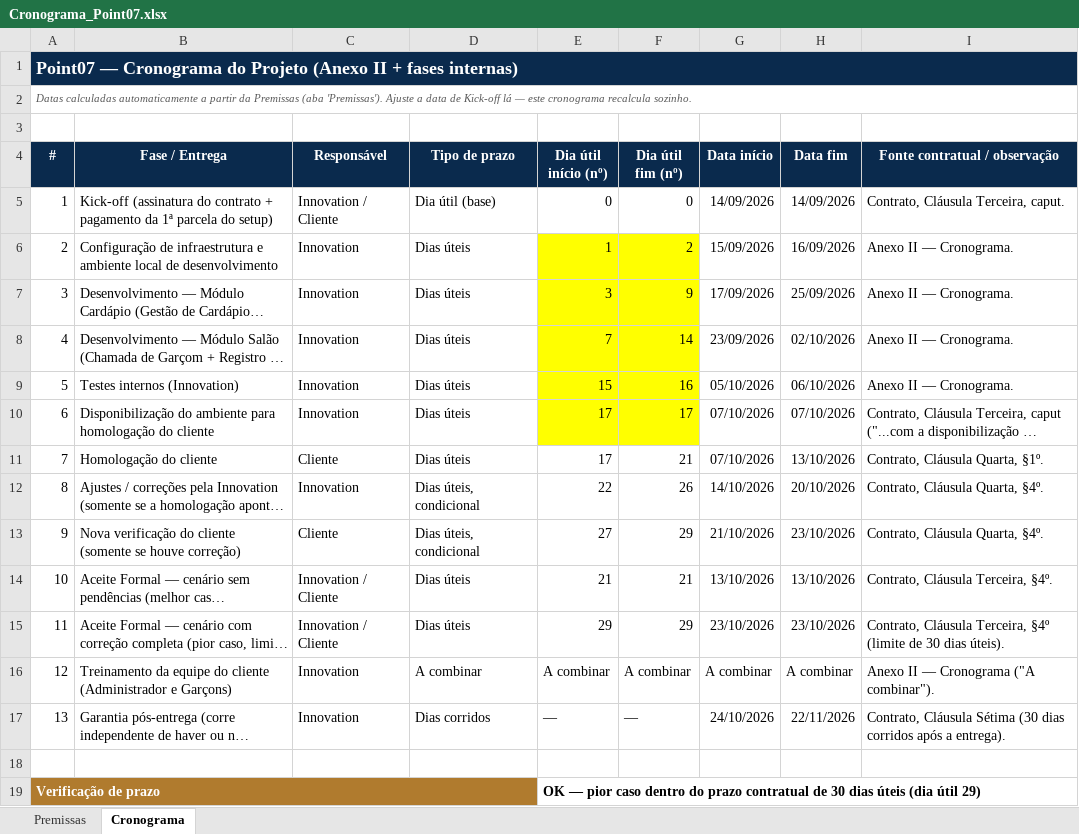
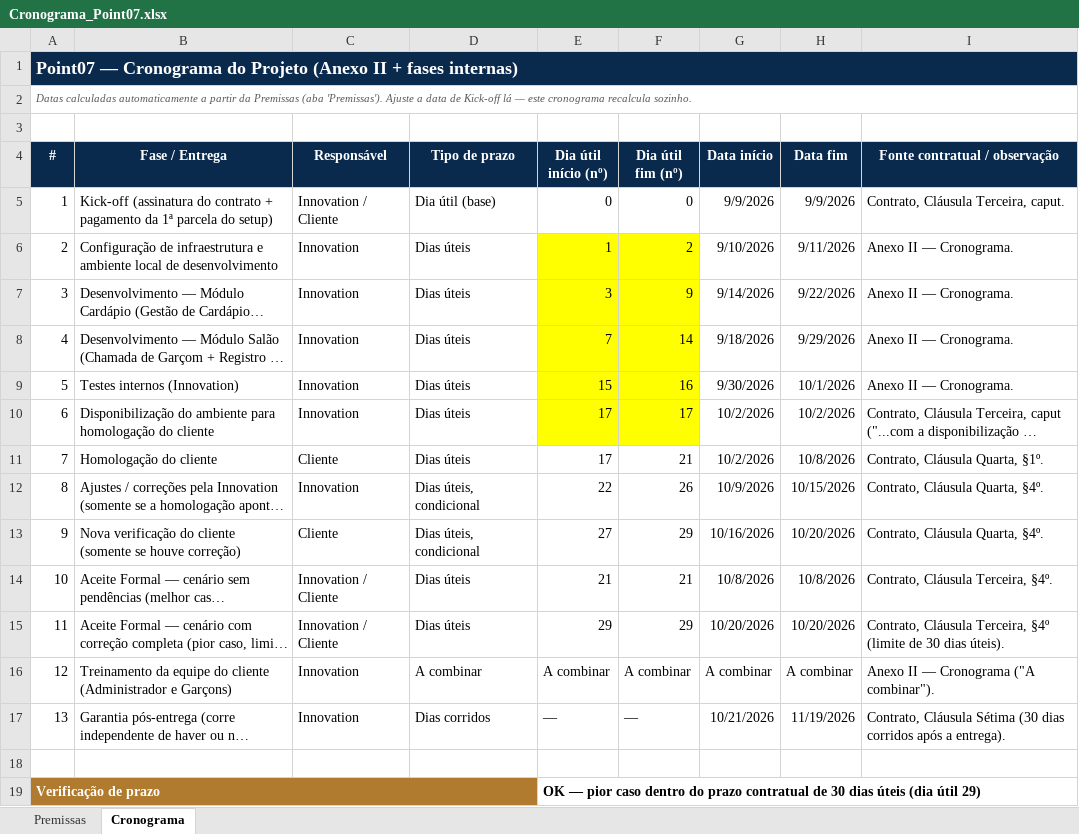
Before and after one commit to Patrick199329/app-point07-cardapio, an Excel workbook: docs/Cronograma_Point07.xlsx, sheet Cronograma, drawn as a sheet; only a part is shown; long unchanged cells end in …; values as stored, in another font and other column widths than the file's, no borders; the diff names each change by its address in the sheet, - before the commit and + after, or states it on an @@ line.

```diff
--- a/docs/Cronograma_Point07.xlsx (sheet Cronograma)
+++ b/docs/Cronograma_Point07.xlsx (sheet Cronograma)
-G5 (Data início): 14/09/2026
+G5 (Data início): 9/9/2026
-H5 (Data fim): 14/09/2026
+H5 (Data fim): 9/9/2026
-G6 (Data início): 15/09/2026
+G6 (Data início): 9/10/2026
-H6 (Data fim): 16/09/2026
+H6 (Data fim): 9/11/2026
-G7 (Data início): 17/09/2026
+G7 (Data início): 9/14/2026
-H7 (Data fim): 25/09/2026
+H7 (Data fim): 9/22/2026
-G8 (Data início): 23/09/2026
+G8 (Data início): 9/18/2026
-H8 (Data fim): 02/10/2026
+H8 (Data fim): 9/29/2026
-G9 (Data início): 05/10/2026
+G9 (Data início): 9/30/2026
-H9 (Data fim): 06/10/2026
+H9 (Data fim): 10/1/2026
-G10:G11 (Data início): 07/10/2026
+G10:G11 (Data início): 10/2/2026
-H10 (Data fim): 07/10/2026
+H10 (Data fim): 10/2/2026
-H11 (Data fim): 13/10/2026
+H11 (Data fim): 10/8/2026
-G12 (Data início): 14/10/2026
+G12 (Data início): 10/9/2026
-H12 (Data fim): 20/10/2026
+H12 (Data fim): 10/15/2026
-G13 (Data início): 21/10/2026
+G13 (Data início): 10/16/2026
-H13 (Data fim): 23/10/2026
+H13 (Data fim): 10/20/2026
-G14 (Data início): 13/10/2026
+G14 (Data início): 10/8/2026
-H14 (Data fim): 13/10/2026
+H14 (Data fim): 10/8/2026
-G15 (Data início): 23/10/2026
+G15 (Data início): 10/20/2026
-H15 (Data fim): 23/10/2026
+H15 (Data fim): 10/20/2026
-G17 (Data início): 24/10/2026
+G17 (Data início): 10/21/2026
-H17 (Data fim): 22/11/2026
+H17 (Data fim): 11/19/2026
```
Also changed, not shown: sheet Premissas.
